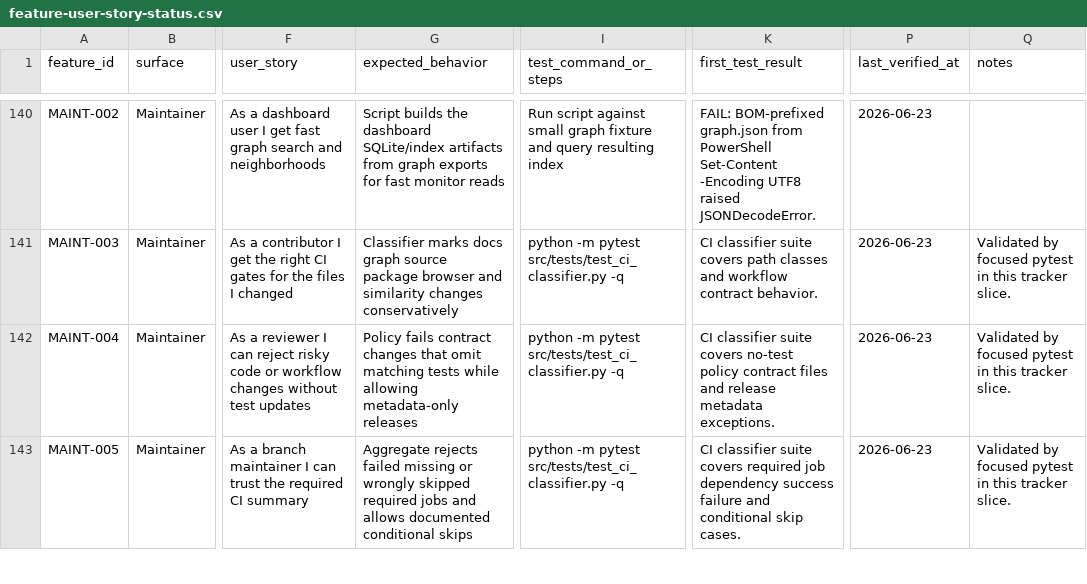
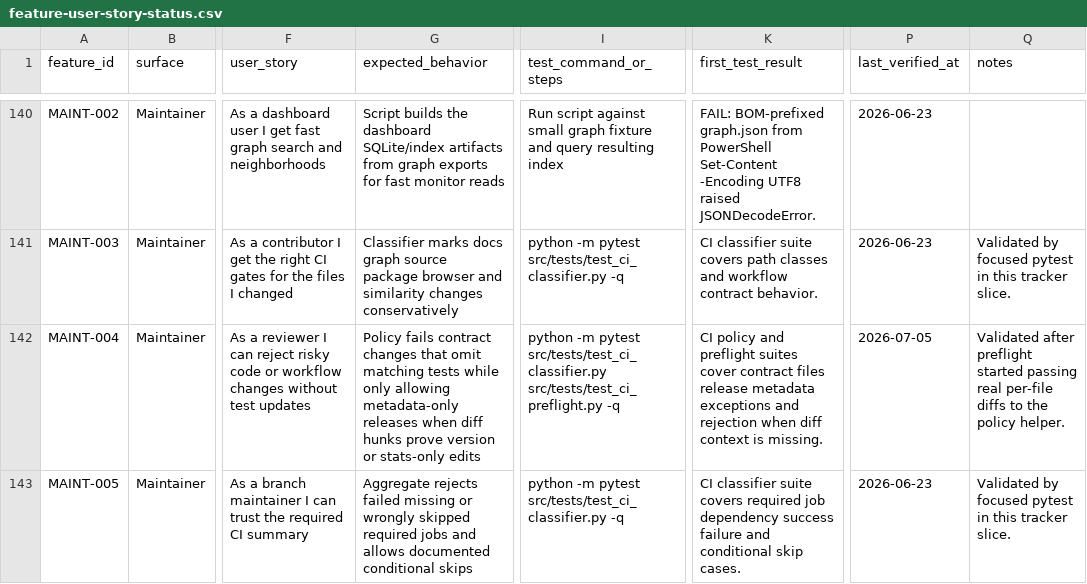
Before and after one commit to stevesolun/ctx, a CSV file: docs/qa/feature-user-story-status.csv, drawn as a sheet; only a part is shown, gaps mark what is left out; the diff covers the shown part only; the diff names each change by its address in the sheet, - before the commit and + after, or states it on an @@ line.

```diff
--- a/docs/qa/feature-user-story-status.csv
+++ b/docs/qa/feature-user-story-status.csv
-G142 (expected_behavior): …tests while allowing metadata-only releases
+G142 (expected_behavior): …tests while only allowing metadata-only releases when diff hunks prove version or stats-only edits
-I142 (test_command_or_steps): …pytest src/tests/test_ci_classifier.py -q
+I142 (test_command_or_steps): …pytest src/tests/test_ci_classifier.py src/tests/test_ci_preflight.py -q
-K142 (first_test_result): CI classifier suite covers no-test policy contract files and release metadata exceptions.
+K142 (first_test_result): CI policy and preflight suites cover contract files release metadata exceptions and rejection when diff context is missing.
-P142 (last_verified_at): 2026-06-23
+P142 (last_verified_at): 2026-07-05
-Q142 (notes): Validated by focused pytest in this tracker slice.
+Q142 (notes): Validated after preflight started passing real per-file diffs to the policy helper.
```
Also changed, not shown: 8 edited cells elsewhere in this file, qa/feature_status.csv, 5 other files.
